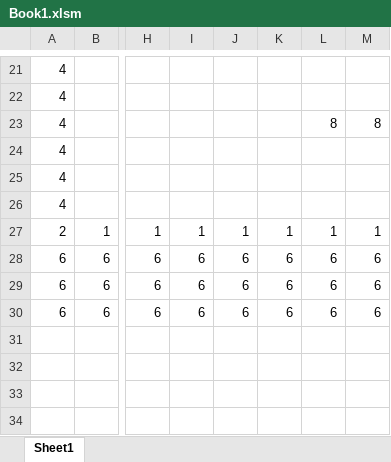
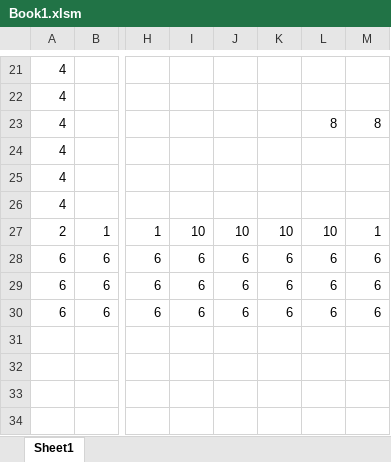
Before and after one commit to shingo2005030270820050302708-afk/GameProductionPractice1, an Excel workbook: team_production/Book1.xlsm, sheet Sheet1, drawn as a sheet; only a part is shown, gaps mark what is left out; values as stored, in another font and other column widths than the file's, no borders; the diff names each change by its address in the sheet, - before the commit and + after, or states it on an @@ line.

```diff
--- a/team_production/Book1.xlsm (sheet Sheet1)
+++ b/team_production/Book1.xlsm (sheet Sheet1)
-I27: 1
+I27: 10
-J27: 1
+J27: 10
-K27: 1
+K27: 10
-L27: 1
+L27: 10
```
Also changed, not shown: 11 other files.
